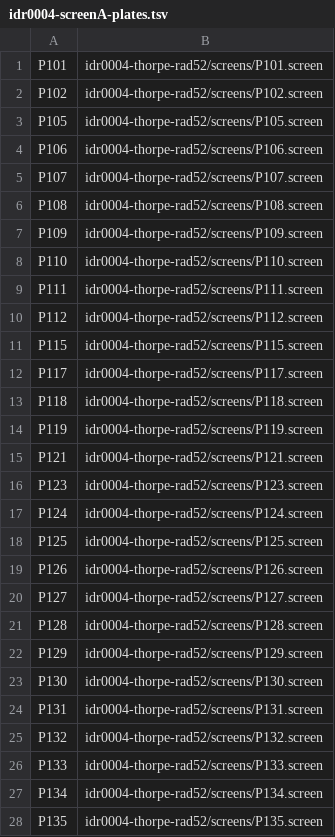
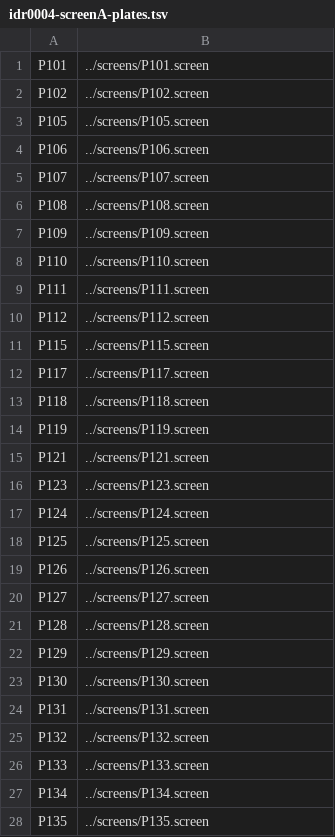
Before and after one commit to snoopycrimecop/idr0004-thorpe-rad52, a TSV file: screenA/idr0004-screenA-plates.tsv, drawn as a sheet; only a part is shown; the diff covers the shown part only.

Commit message:
fix relative paths in plates.tsv files

```diff
--- a/screenA/idr0004-screenA-plates.tsv
+++ b/screenA/idr0004-screenA-plates.tsv
@@ -1,28 +1,28 @@
-P101	idr0004-thorpe-rad52/screens/P101.screen
-P102	idr0004-thorpe-rad52/screens/P102.screen
-P105	idr0004-thorpe-rad52/screens/P105.screen
-P106	idr0004-thorpe-rad52/screens/P106.screen
-P107	idr0004-thorpe-rad52/screens/P107.screen
-P108	idr0004-thorpe-rad52/screens/P108.screen
-P109	idr0004-thorpe-rad52/screens/P109.screen
-P110	idr0004-thorpe-rad52/screens/P110.screen
-P111	idr0004-thorpe-rad52/screens/P111.screen
-P112	idr0004-thorpe-rad52/screens/P112.screen
-P115	idr0004-thorpe-rad52/screens/P115.screen
-P117	idr0004-thorpe-rad52/screens/P117.screen
-P118	idr0004-thorpe-rad52/screens/P118.screen
-P119	idr0004-thorpe-rad52/screens/P119.screen
-P121	idr0004-thorpe-rad52/screens/P121.screen
-P123	idr0004-thorpe-rad52/screens/P123.screen
-P124	idr0004-thorpe-rad52/screens/P124.screen
-P125	idr0004-thorpe-rad52/screens/P125.screen
-P126	idr0004-thorpe-rad52/screens/P126.screen
-P127	idr0004-thorpe-rad52/screens/P127.screen
-P128	idr0004-thorpe-rad52/screens/P128.screen
-P129	idr0004-thorpe-rad52/screens/P129.screen
-P130	idr0004-thorpe-rad52/screens/P130.screen
-P131	idr0004-thorpe-rad52/screens/P131.screen
-P132	idr0004-thorpe-rad52/screens/P132.screen
-P133	idr0004-thorpe-rad52/screens/P133.screen
-P134	idr0004-thorpe-rad52/screens/P134.screen
-P135	idr0004-thorpe-rad52/screens/P135.screen
+P101	../screens/P101.screen
+P102	../screens/P102.screen
+P105	../screens/P105.screen
+P106	../screens/P106.screen
+P107	../screens/P107.screen
+P108	../screens/P108.screen
+P109	../screens/P109.screen
+P110	../screens/P110.screen
+P111	../screens/P111.screen
+P112	../screens/P112.screen
+P115	../screens/P115.screen
+P117	../screens/P117.screen
+P118	../screens/P118.screen
+P119	../screens/P119.screen
+P121	../screens/P121.screen
+P123	../screens/P123.screen
+P124	../screens/P124.screen
+P125	../screens/P125.screen
+P126	../screens/P126.screen
+P127	../screens/P127.screen
+P128	../screens/P128.screen
+P129	../screens/P129.screen
+P130	../screens/P130.screen
+P131	../screens/P131.screen
+P132	../screens/P132.screen
+P133	../screens/P133.screen
+P134	../screens/P134.screen
+P135	../screens/P135.screen
```
Also changed, not shown: 18 edited cells elsewhere in this file.
